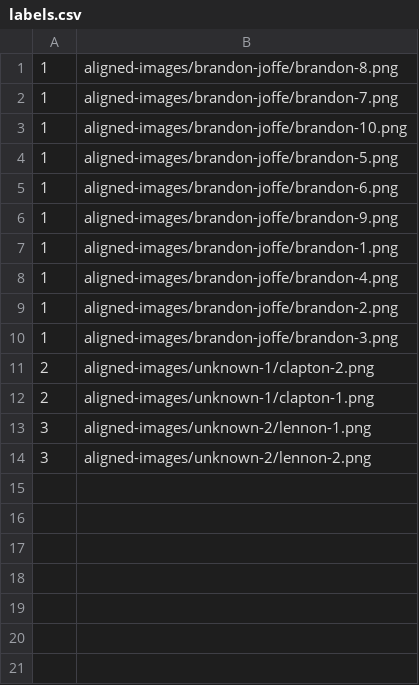
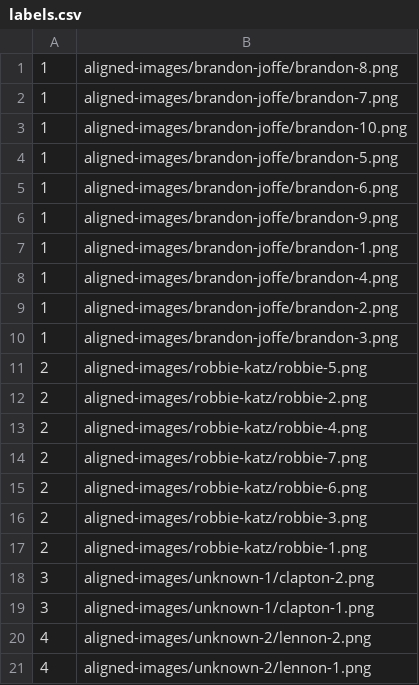
Before and after one commit to BrandonJoffe/home_surveillance, a CSV file: system/generated-embeddings/labels.csv, drawn as a sheet.

```diff
--- a/system/generated-embeddings/labels.csv
+++ b/system/generated-embeddings/labels.csv
@@ -10,5 +10,12 @@
 1,aligned-images/brandon-joffe/brandon-3.png
-2,aligned-images/unknown-1/clapton-2.png
-2,aligned-images/unknown-1/clapton-1.png
-3,aligned-images/unknown-2/lennon-1.png
-3,aligned-images/unknown-2/lennon-2.png
+2,aligned-images/robbie-katz/robbie-5.png
+2,aligned-images/robbie-katz/robbie-2.png
+2,aligned-images/robbie-katz/robbie-4.png
+2,aligned-images/robbie-katz/robbie-7.png
+2,aligned-images/robbie-katz/robbie-6.png
+2,aligned-images/robbie-katz/robbie-3.png
+2,aligned-images/robbie-katz/robbie-1.png
+3,aligned-images/unknown-1/clapton-2.png
+3,aligned-images/unknown-1/clapton-1.png
+4,aligned-images/unknown-2/lennon-2.png
+4,aligned-images/unknown-2/lennon-1.png
```
Also changed, not shown: 25 other files.
